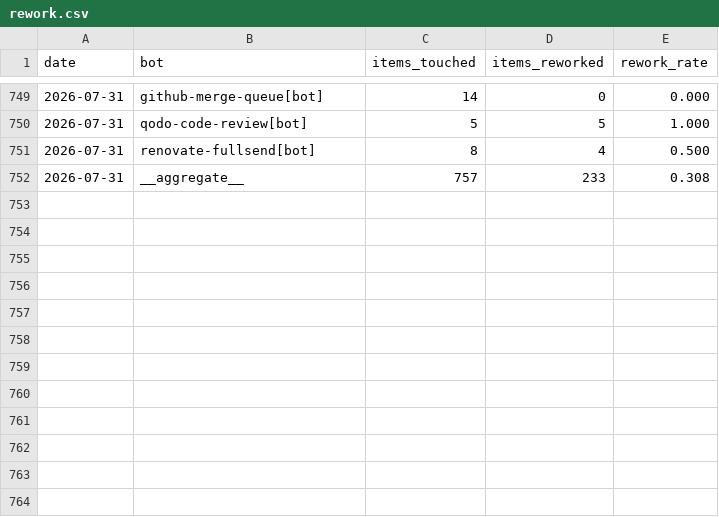
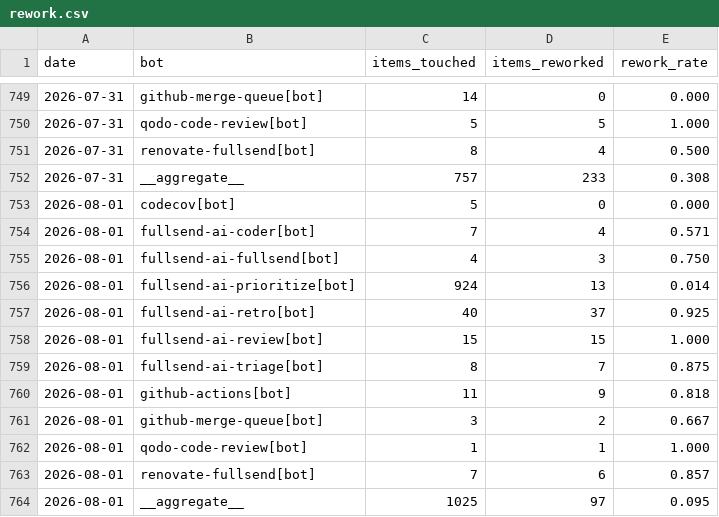
Before and after one commit to fullsend-ai/metrics, a CSV file: docs/rework.csv, drawn as a sheet; only a part is shown, gaps mark what is left out; the diff names each change by its address in the sheet, - before the commit and + after, or states it on an @@ line.

```diff
--- a/docs/rework.csv
+++ b/docs/rework.csv
+row 753: 2026-08-01 | codecov[bot] | 5 | 0 | 0.000
+row 754: 2026-08-01 | fullsend-ai-coder[bot] | 7 | 4 | 0.571
+row 755: 2026-08-01 | fullsend-ai-fullsend[bot] | 4 | 3 | 0.750
+row 756: 2026-08-01 | fullsend-ai-prioritize[bot] | 924 | 13 | 0.014
+row 757: 2026-08-01 | fullsend-ai-retro[bot] | 40 | 37 | 0.925
+row 758: 2026-08-01 | fullsend-ai-review[bot] | 15 | 15 | 1.000
+row 759: 2026-08-01 | fullsend-ai-triage[bot] | 8 | 7 | 0.875
+row 760: 2026-08-01 | github-actions[bot] | 11 | 9 | 0.818
+row 761: 2026-08-01 | github-merge-queue[bot] | 3 | 2 | 0.667
+row 762: 2026-08-01 | qodo-code-review[bot] | 1 | 1 | 1.000
+row 763: 2026-08-01 | renovate-fullsend[bot] | 7 | 6 | 0.857
+row 764: 2026-08-01 | __aggregate__ | 1025 | 97 | 0.095
```
Also changed, not shown: docs/failures.csv, docs/metrics.csv, 3 other files.
